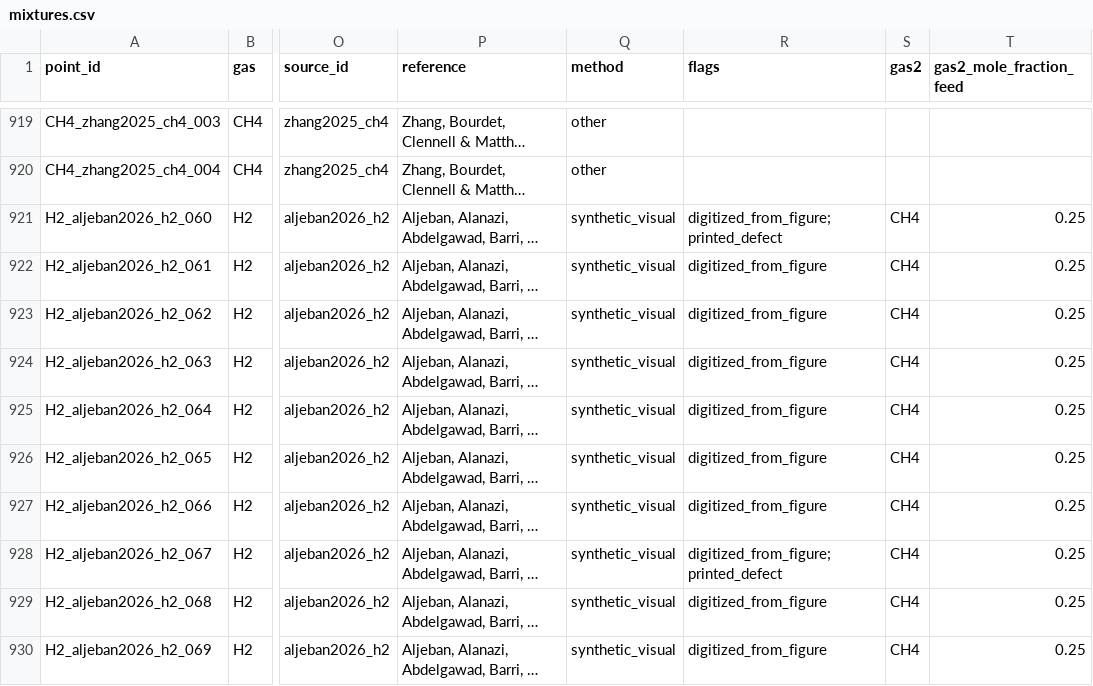
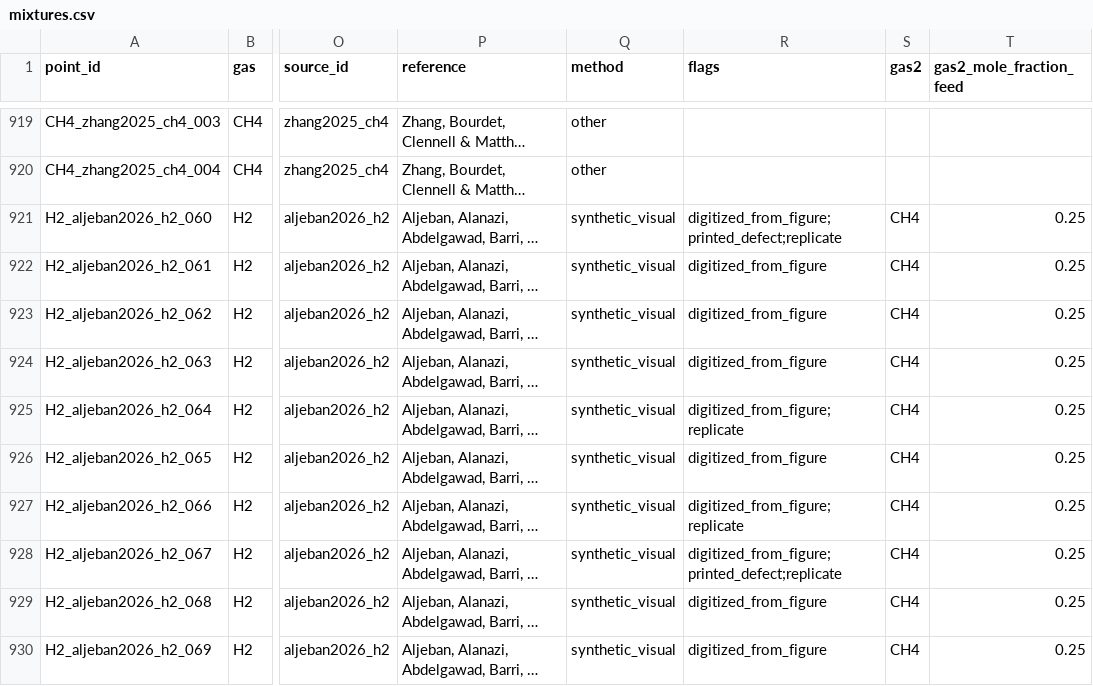
Before and after one commit to abdul-salam94/AquaSolDB, a CSV file: csv/mixtures.csv, drawn as a sheet; only a part is shown, gaps mark what is left out; long unchanged cells end in …; the diff covers the shown part only; the diff names each change by its address in the sheet, - before the commit and + after, or states it on an @@ line.

```diff
--- a/csv/mixtures.csv
+++ b/csv/mixtures.csv
-R921 (flags): digitized_from_figure;printed_defect
+R921 (flags): digitized_from_figure;printed_defect;replicate
-R925 (flags): digitized_from_figure
+R925 (flags): digitized_from_figure;replicate
-R927 (flags): digitized_from_figure
+R927 (flags): digitized_from_figure;replicate
-R928 (flags): digitized_from_figure;printed_defect
+R928 (flags): digitized_from_figure;printed_defect;replicate
```
Also changed, not shown: 19 edited cells elsewhere in this file, csv/column_dictionary.csv, csv/liquidwatercontent.csv, 16 other files.
